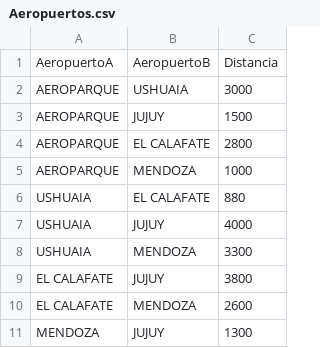
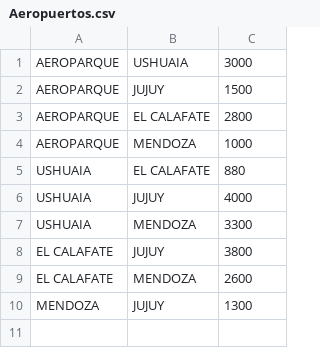
Before and after one commit to SabrinaDiLeva/Vuelos_ProyectoPrograIII, a CSV file: src/Aeropuertos.csv, drawn as a sheet.

```diff
--- a/src/Aeropuertos.csv
+++ b/src/Aeropuertos.csv
@@ -1,2 +1 @@
-AeropuertoA,AeropuertoB,Distancia
 AEROPARQUE,USHUAIA,3000
```
Also changed, not shown: out/production/Vuelos_PrograIII/Aeropuertos.csv, 2 other files.
